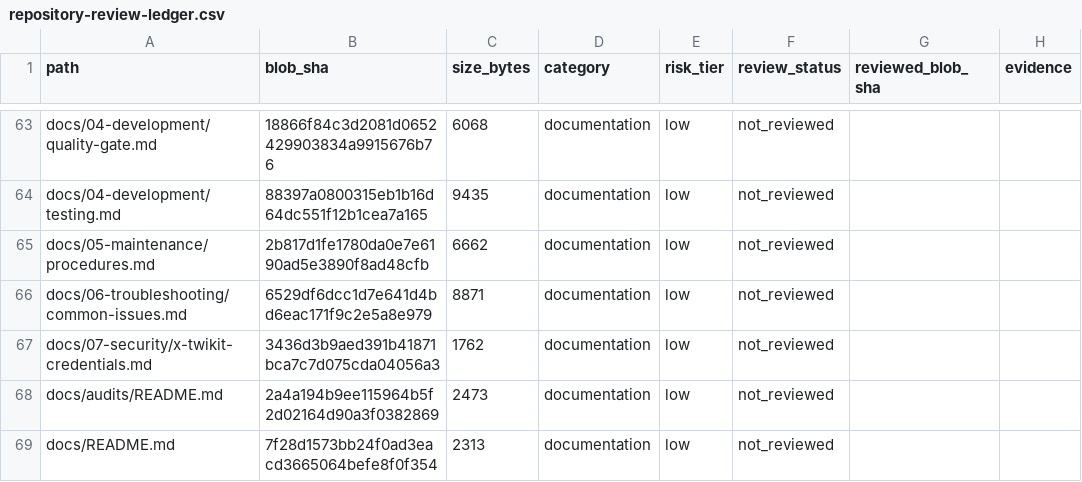
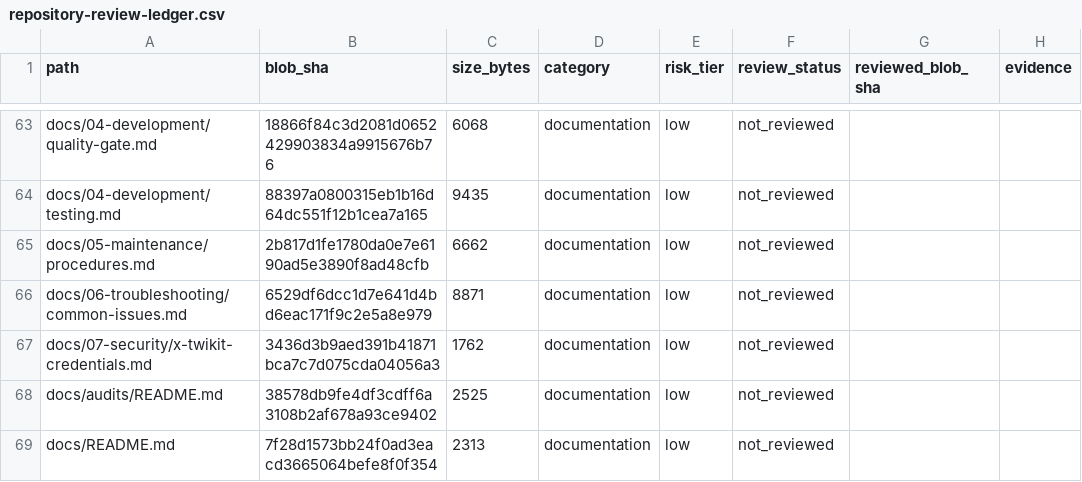
Before and after one commit to Ekco-S64QTN6/Kaiacord, a CSV file: docs/audits/repository-review-ledger.csv, drawn as a sheet; only a part is shown, gaps mark what is left out; the diff covers the shown part only; the diff names each change by its address in the sheet, - before the commit and + after, or states it on an @@ line.

Commit message:
[audit] Refresh private-dispatch ledger identities on current main

```diff
--- a/docs/audits/repository-review-ledger.csv
+++ b/docs/audits/repository-review-ledger.csv
-B68 (blob_sha): 2a4a194b9ee115964b5f2d02164d90a3f0382869
+B68 (blob_sha): 38578db9fe4df3cdff6a3108b2af678a93ce9402
-C68 (size_bytes): 2473
+C68 (size_bytes): 2525
```
Also changed, not shown: 31 edited cells elsewhere in this file.
